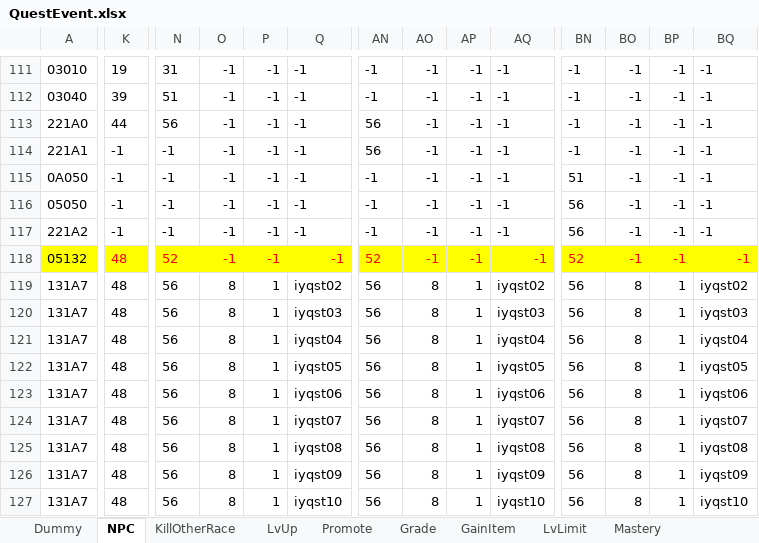
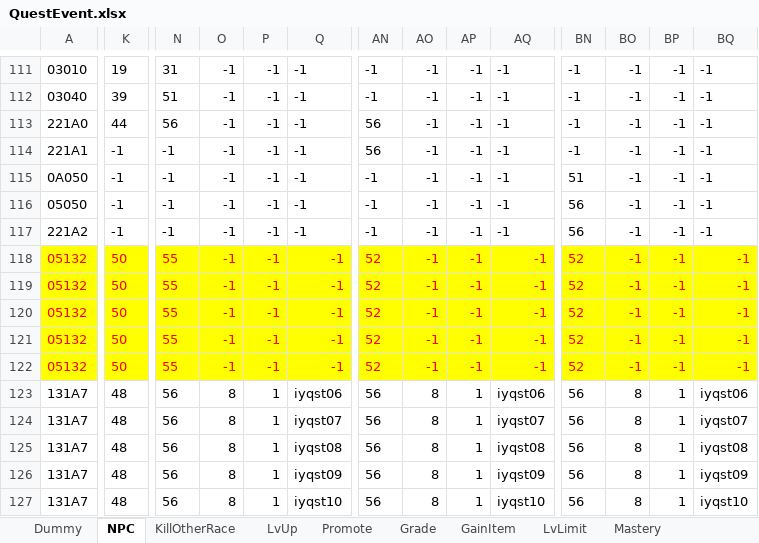
Before and after one commit to juangraydev/nexus-database, an Excel workbook: gu_in/Quest.edf/QuestEvent.xlsx, sheet NPC, drawn as a sheet; only a part is shown, gaps mark what is left out; values as stored, in another font and other column widths than the file's, no borders; the diff covers the shown part only; the diff names each change by its address in the sheet, - before the commit and + after, or states it on an @@ line.

```diff
--- a/gu_in/Quest.edf/QuestEvent.xlsx (sheet NPC)
+++ b/gu_in/Quest.edf/QuestEvent.xlsx (sheet NPC)
-A118:A122 text colour: black
+A118:A122 text colour: #FF0000
-K118:K122: 48
+K118:K122: 50
-N118: 52
+N118: 55
-A119:A122: 131A7
+A119:A122: 05132
-A119:BQ122 fill: none
+A119:BQ122 fill: #FFFF00
-K119:K122 text colour: black
+K119:K122 text colour: #FF0000
-N119:N122: 56
+N119:N122: 55
-N119:Q122 text colour: black
+N119:Q122 text colour: #FF0000
-O119:O122: 8
+O119:O122: -1
-P119:P122: 1
+P119:P122: -1
-Q119: iyqst02
+Q119: -1
-AN119:AN122: 56
+AN119:AN122: 52
-AN119:AQ122 text colour: black
+AN119:AQ122 text colour: #FF0000
-AO119:AO122: 8
+AO119:AO122: -1
-AP119:AP122: 1
+AP119:AP122: -1
-AQ119: iyqst02
+AQ119: -1
-BN119:BN122: 56
+BN119:BN122: 52
-BN119:BQ122 text colour: black
+BN119:BQ122 text colour: #FF0000
-BO119:BO122: 8
+BO119:BO122: -1
-BP119:BP122: 1
+BP119:BP122: -1
-BQ119: iyqst02
+BQ119: -1
-Q120: iyqst03
+Q120: -1
-AQ120: iyqst03
+AQ120: -1
-BQ120: iyqst03
+BQ120: -1
-Q121: iyqst04
+Q121: -1
-AQ121: iyqst04
+AQ121: -1
-BQ121: iyqst04
+BQ121: -1
-Q122: iyqst05
+Q122: -1
-AQ122: iyqst05
+AQ122: -1
-BQ122: iyqst05
+BQ122: -1
```
Also changed, not shown: cell formats elsewhere in this sheet, gu_in/Quest.edf/QuestDesc.xlsx, 1 other file.
